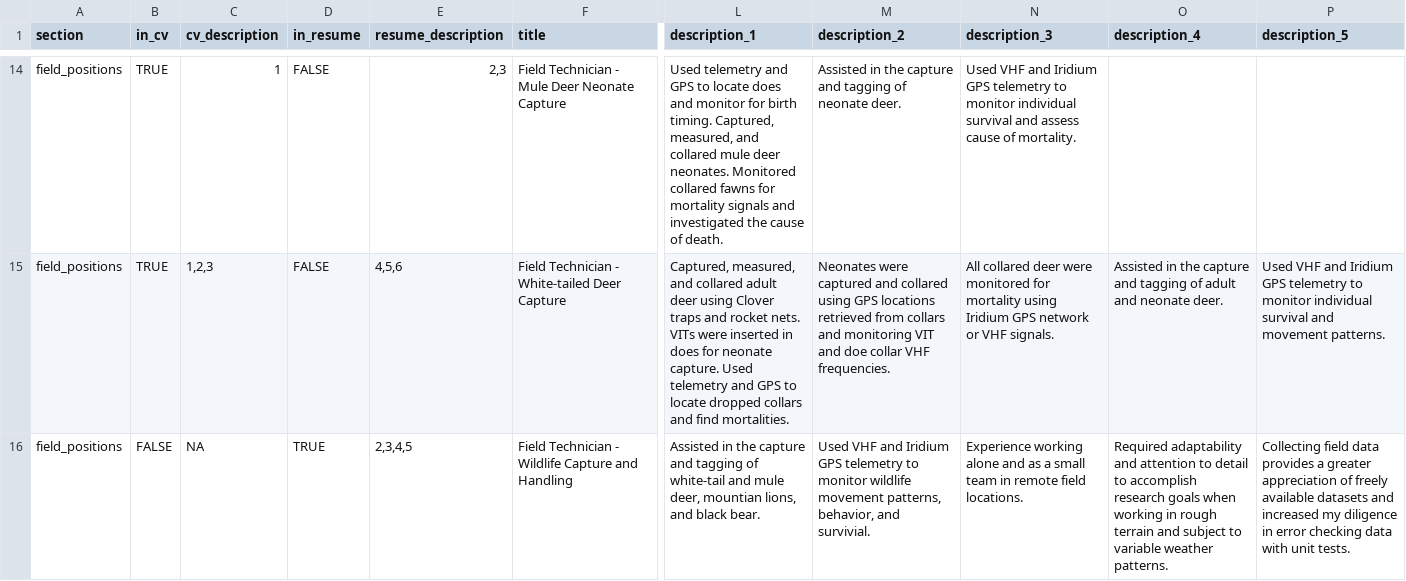
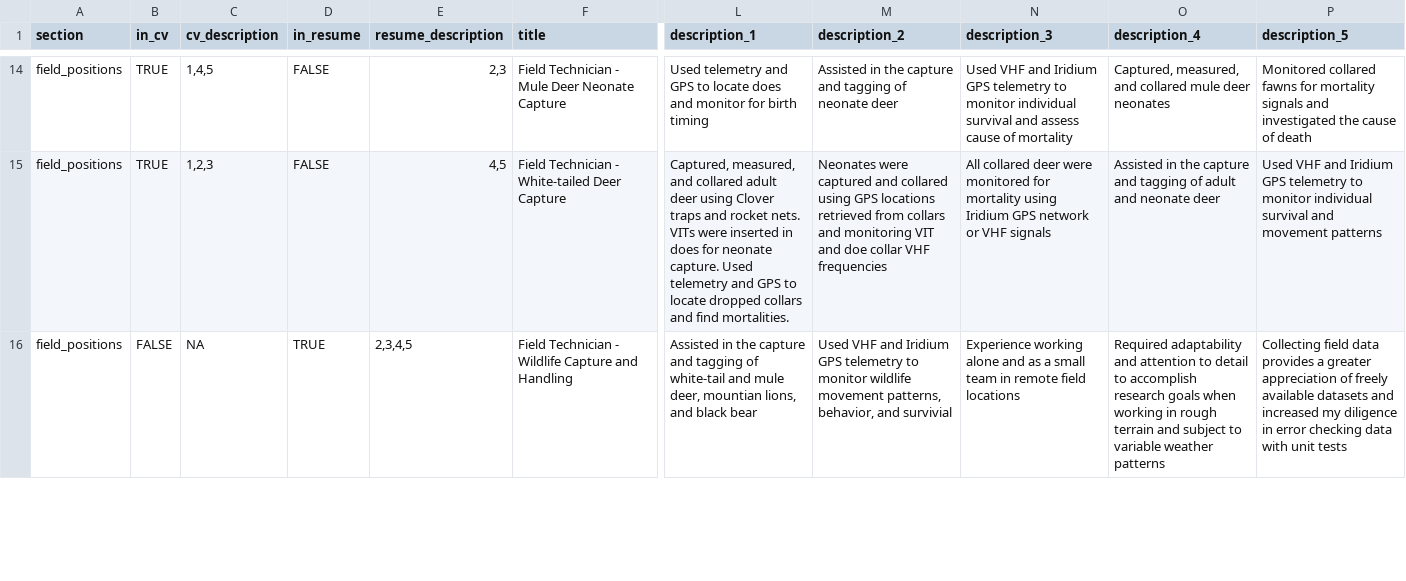
Before and after one commit to jacpete/Resume_CV, a CSV file: positions.csv, drawn as a sheet; only a part is shown, gaps mark what is left out; the diff covers the shown part only; the diff names each change by its address in the sheet, - before the commit and + after, or states it on an @@ line.

Commit message:
updated cv and resume

```diff
--- a/positions.csv
+++ b/positions.csv
-C14 (cv_description): 1
+C14 (cv_description): 1,4,5
-L14 (description_1): …for birth timing. Captured, measured, and collared mule deer neonates. Monitored collared fawns for mortality signals and investigated the cause of death.
+L14 (description_1): …for birth timing
-M14 (description_2): …of neonate deer.
+M14 (description_2): …of neonate deer
-N14 (description_3): …cause of mortality.
+N14 (description_3): …cause of mortality
-O14 (description_4): (empty)
+O14 (description_4): Captured, measured, and collared mule deer neonates
-P14 (description_5): (empty)
+P14 (description_5): Monitored collared fawns for mortality signals and investigated the cause of death
-E15 (resume_description): 4,5,6
+E15 (resume_description): 4,5
-M15 (description_2): …collar VHF frequencies.
+M15 (description_2): …collar VHF frequencies
-N15 (description_3): …or VHF signals.
+N15 (description_3): …or VHF signals
-O15 (description_4): …and neonate deer.
+O15 (description_4): …and neonate deer
-P15 (description_5): …and movement patterns.
+P15 (description_5): …and movement patterns
-L16 (description_1): …and black bear.
+L16 (description_1): …and black bear
-M16 (description_2): …behavior, and survivial.
+M16 (description_2): …behavior, and survivial
-N16 (description_3): …remote field locations.
+N16 (description_3): …remote field locations
-O16 (description_4): …variable weather patterns.
+O16 (description_4): …variable weather patterns
-P16 (description_5): …with unit tests.
+P16 (description_5): …with unit tests
```
Also changed, not shown: 31 edited cells elsewhere in this file, 6 other files.
